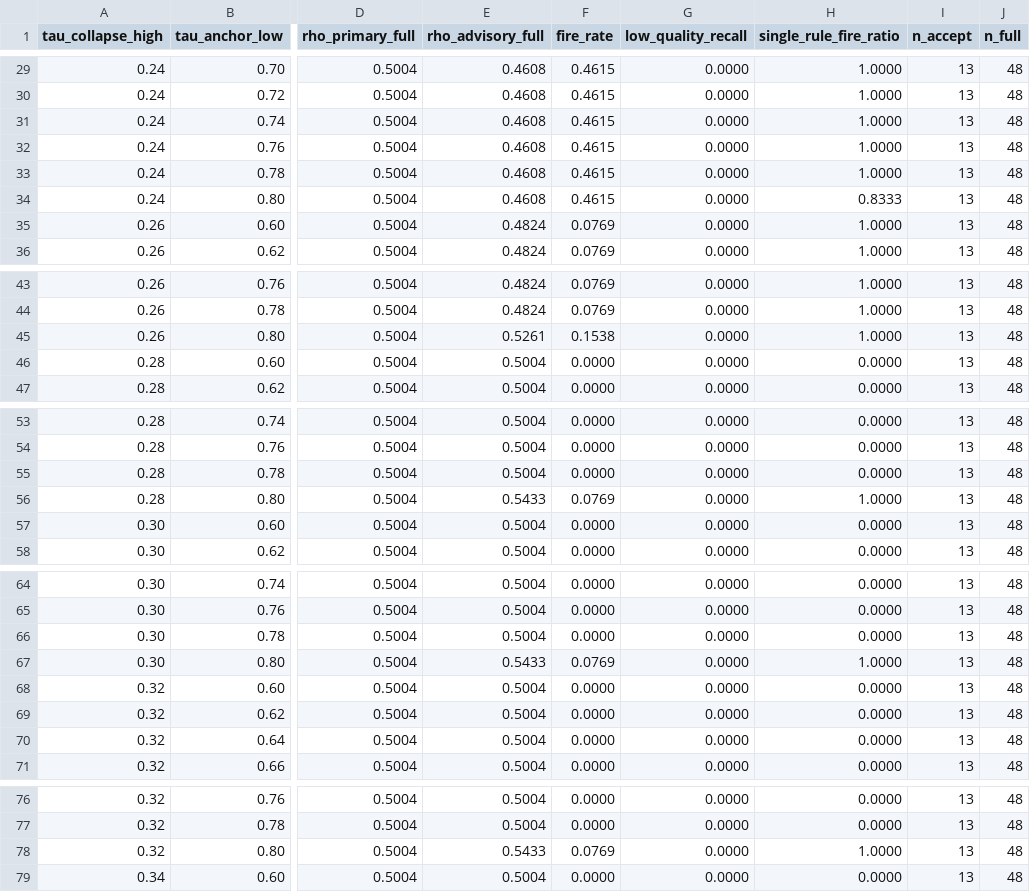
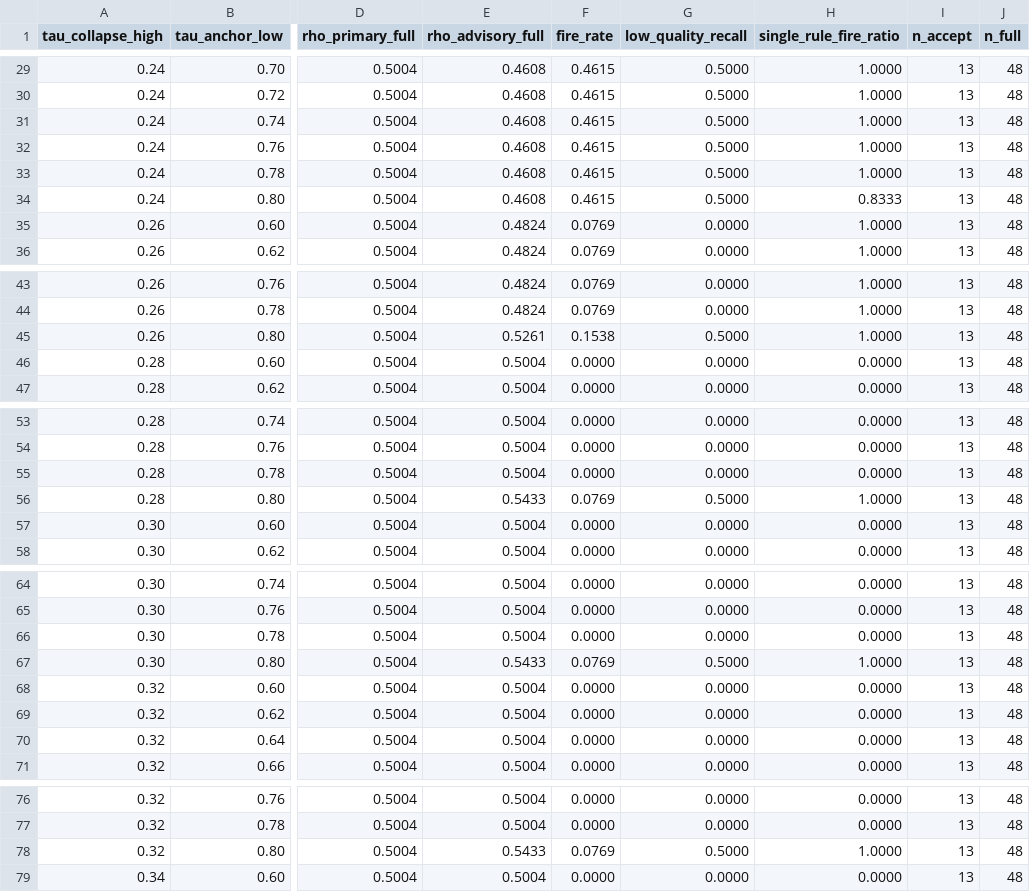
Before and after one commit to Yuu6798/ugh-audit-core, a CSV file: analysis/phase_e_calibration_grid.csv, drawn as a sheet; only a part is shown, gaps mark what is left out; the diff covers the shown part only; the diff names each change by its address in the sheet, - before the commit and + after, or states it on an @@ line.

```diff
--- a/analysis/phase_e_calibration_grid.csv
+++ b/analysis/phase_e_calibration_grid.csv
-G29:G34 (low_quality_recall): 0.0000
+G29:G34 (low_quality_recall): 0.5000
-G45 (low_quality_recall): 0.0000
+G45 (low_quality_recall): 0.5000
-G56 (low_quality_recall): 0.0000
+G56 (low_quality_recall): 0.5000
-G67 (low_quality_recall): 0.0000
+G67 (low_quality_recall): 0.5000
-G78 (low_quality_recall): 0.0000
+G78 (low_quality_recall): 0.5000
```
Also changed, not shown: 31 edited cells elsewhere in this file, 3 other files.
